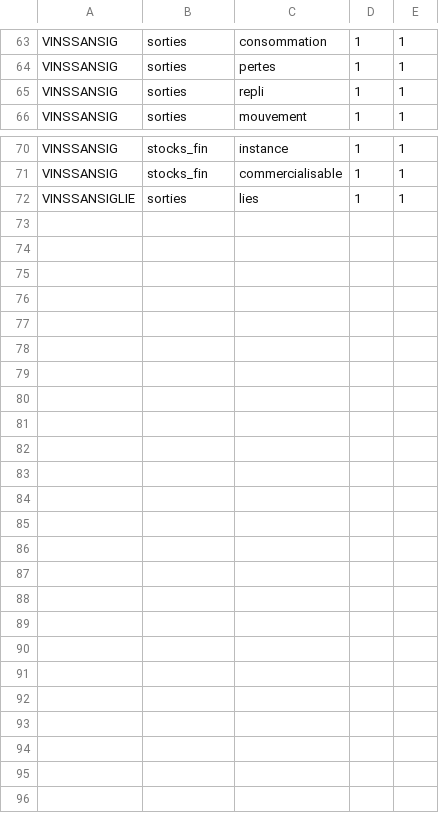
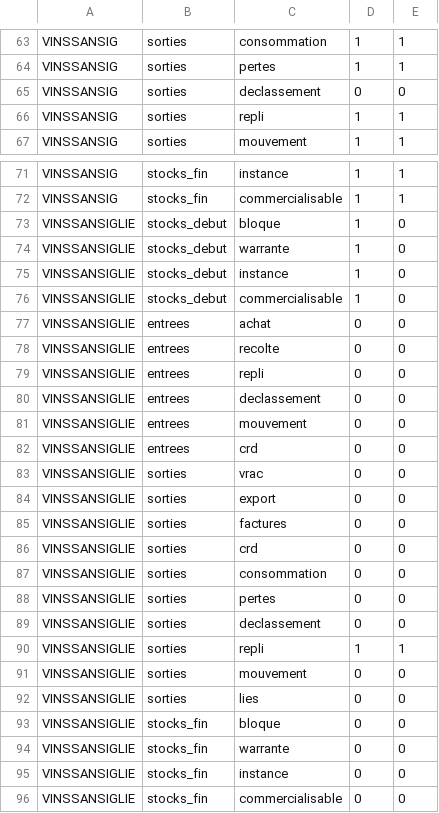
Before and after one commit to 24eme/declarvins, a CSV file: project/data/import/configuration/details.csv, drawn as a sheet; only a part is shown, gaps mark what is left out; addresses are those after the commit; the diff names each change by its address in the sheet, - before the commit and + after, or states it on an @@ line.

Commit message:
Correction des données csv produit (petit bug lié au noeud detail)

```diff
--- a/project/data/import/configuration/details.csv
+++ b/project/data/import/configuration/details.csv
+row 65: VINSSANSIG | sorties | declassement | 0 | 0
+row 73: VINSSANSIGLIE | stocks_debut | bloque | 1 | 0
+row 74: VINSSANSIGLIE | stocks_debut | warrante | 1 | 0
+row 75: VINSSANSIGLIE | stocks_debut | instance | 1 | 0
+row 76: VINSSANSIGLIE | stocks_debut | commercialisable | 1 | 0
+row 77: VINSSANSIGLIE | entrees | achat | 0 | 0
+row 78: VINSSANSIGLIE | entrees | recolte | 0 | 0
+row 79: VINSSANSIGLIE | entrees | repli | 0 | 0
+row 80: VINSSANSIGLIE | entrees | declassement | 0 | 0
+row 81: VINSSANSIGLIE | entrees | mouvement | 0 | 0
+row 82: VINSSANSIGLIE | entrees | crd | 0 | 0
+row 83: VINSSANSIGLIE | sorties | vrac | 0 | 0
+row 84: VINSSANSIGLIE | sorties | export | 0 | 0
+row 85: VINSSANSIGLIE | sorties | factures | 0 | 0
+row 86: VINSSANSIGLIE | sorties | crd | 0 | 0
+row 87: VINSSANSIGLIE | sorties | consommation | 0 | 0
+row 88: VINSSANSIGLIE | sorties | pertes | 0 | 0
+row 89: VINSSANSIGLIE | sorties | declassement | 0 | 0
-C90: lies
+C90: repli
+row 91: VINSSANSIGLIE | sorties | mouvement | 0 | 0
+row 92: VINSSANSIGLIE | sorties | lies | 0 | 0
+row 93: VINSSANSIGLIE | stocks_fin | bloque | 0 | 0
+row 94: VINSSANSIGLIE | stocks_fin | warrante | 0 | 0
+row 95: VINSSANSIGLIE | stocks_fin | instance | 0 | 0
+row 96: VINSSANSIGLIE | stocks_fin | commercialisable | 0 | 0
```
Also changed, not shown: project/data/import/configuration/produits.csv.
